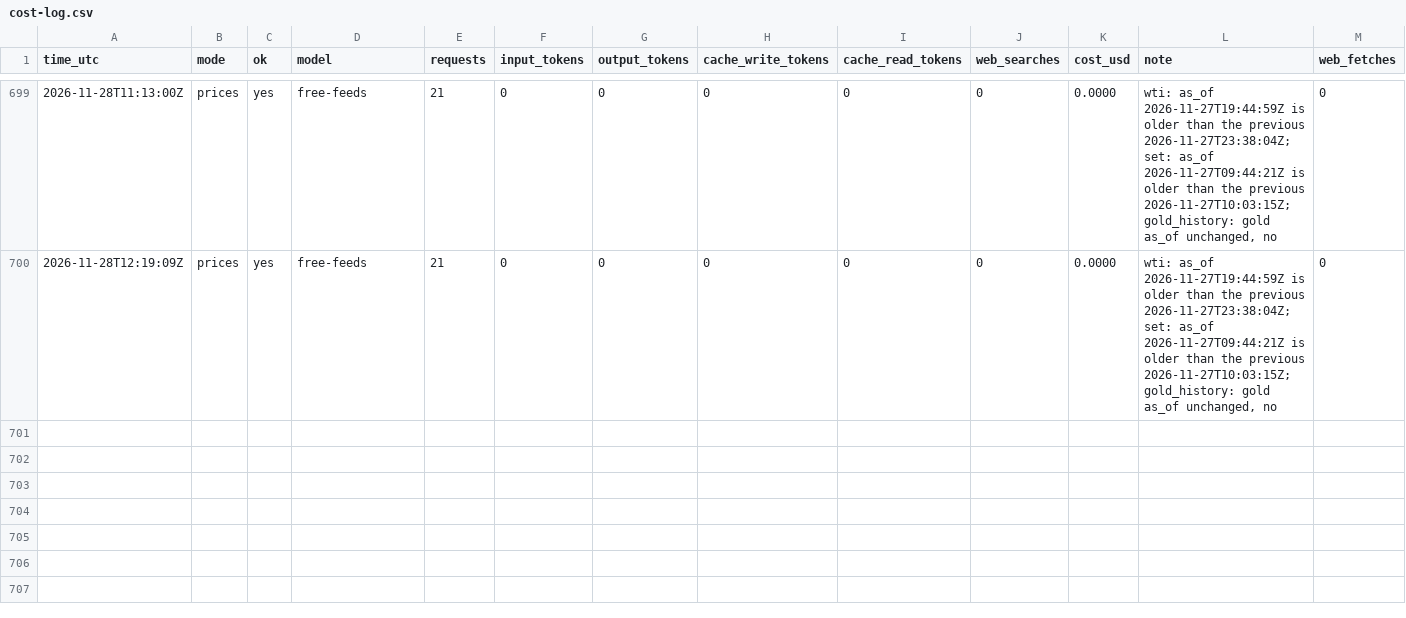
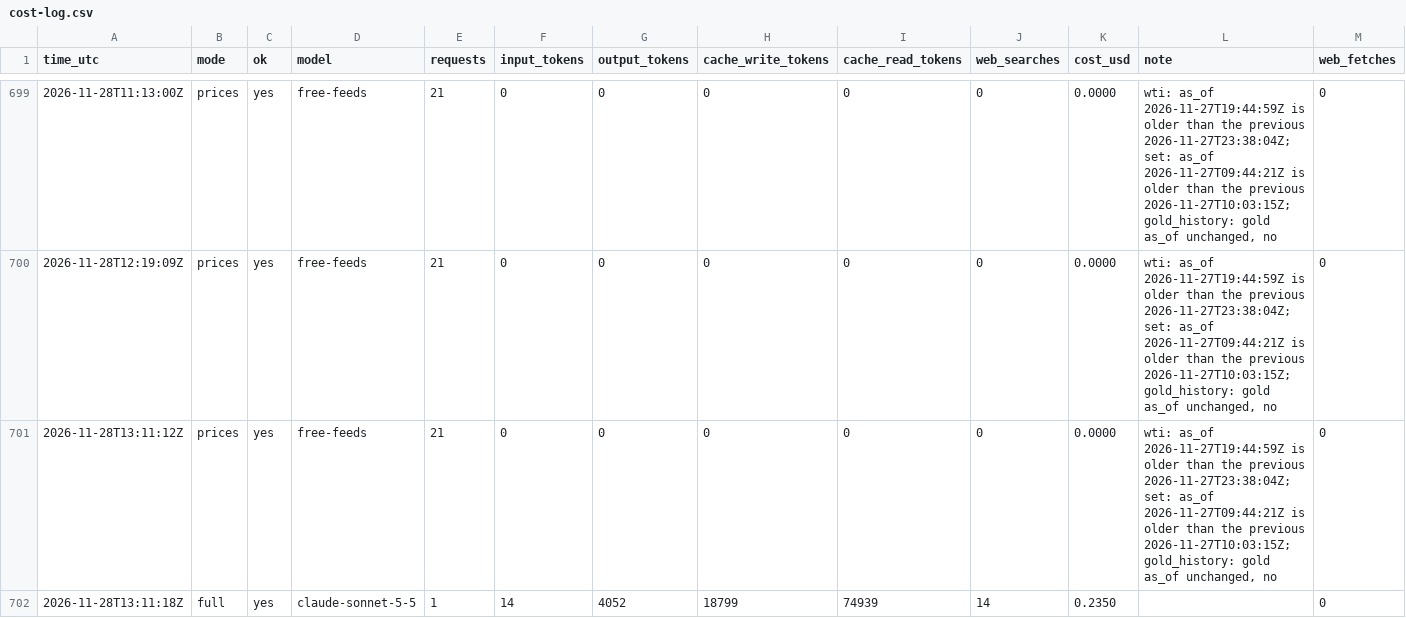
Before and after one commit to zyser007/global-analysis, a CSV file: updater/cost-log.csv, drawn as a sheet; only a part is shown, gaps mark what is left out; rows hold the shown columns only; the diff names each change by its address in the sheet, - before the commit and + after, or states it on an @@ line.

```diff
--- a/updater/cost-log.csv
+++ b/updater/cost-log.csv
+row 701: 2026-11-28T13:11:12Z | prices | yes | free-feeds | 21 | 0 | 0 | 0 | 0 | 0 | 0.0000 | wti: as_of 2026-11-27T19:44:59Z is older than the previous 2026-11-27T23:38:04Z; set: as_of 2026-11-27T09:44:21Z is older than the previous 2026-11-27T10:03:15Z; gold_history: gold as_of unchanged, no | 0
+row 702: 2026-11-28T13:11:18Z | full | yes | claude-sonnet-5-5 | 1 | 14 | 4052 | 18799 | 74939 | 14 | 0.2350 |  | 0
```
Also changed, not shown: 5 other files.
